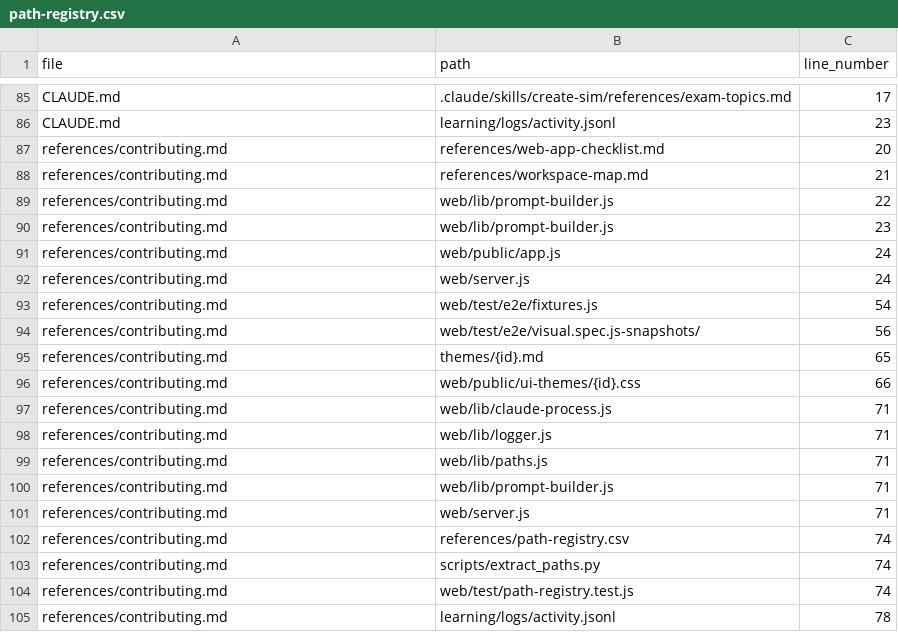
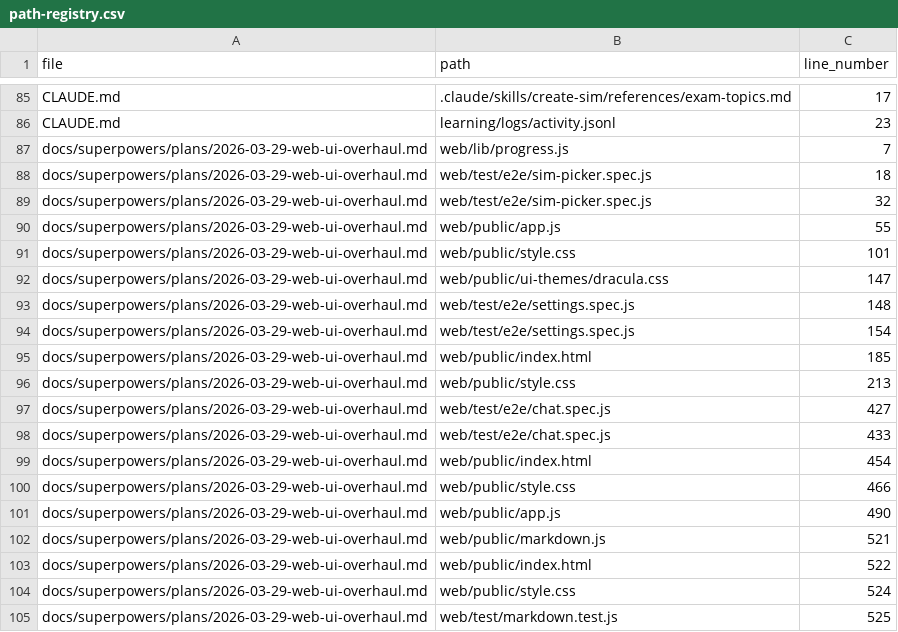
Before and after one commit to drashtishah/aws-simulator, a CSV file: references/path-registry.csv, drawn as a sheet; only a part is shown, gaps mark what is left out; the shorter side is filled out with more unchanged rows; the diff covers the shown part only; the diff names each change by its address in the sheet, - before the commit and + after, or states it on an @@ line.

```diff
--- a/references/path-registry.csv
+++ b/references/path-registry.csv
+row 87: docs/superpowers/plans/2026-03-29-web-ui-overhaul.md | web/lib/progress.js | 7
+row 88: docs/superpowers/plans/2026-03-29-web-ui-overhaul.md | web/test/e2e/sim-picker.spec.js | 18
+row 89: docs/superpowers/plans/2026-03-29-web-ui-overhaul.md | web/test/e2e/sim-picker.spec.js | 32
+row 90: docs/superpowers/plans/2026-03-29-web-ui-overhaul.md | web/public/app.js | 55
+row 91: docs/superpowers/plans/2026-03-29-web-ui-overhaul.md | web/public/style.css | 101
+row 92: docs/superpowers/plans/2026-03-29-web-ui-overhaul.md | web/public/ui-themes/dracula.css | 147
+row 93: docs/superpowers/plans/2026-03-29-web-ui-overhaul.md | web/test/e2e/settings.spec.js | 148
+row 94: docs/superpowers/plans/2026-03-29-web-ui-overhaul.md | web/test/e2e/settings.spec.js | 154
+row 95: docs/superpowers/plans/2026-03-29-web-ui-overhaul.md | web/public/index.html | 185
+row 96: docs/superpowers/plans/2026-03-29-web-ui-overhaul.md | web/public/style.css | 213
+row 97: docs/superpowers/plans/2026-03-29-web-ui-overhaul.md | web/test/e2e/chat.spec.js | 427
+row 98: docs/superpowers/plans/2026-03-29-web-ui-overhaul.md | web/test/e2e/chat.spec.js | 433
+row 99: docs/superpowers/plans/2026-03-29-web-ui-overhaul.md | web/public/index.html | 454
+row 100: docs/superpowers/plans/2026-03-29-web-ui-overhaul.md | web/public/style.css | 466
+row 101: docs/superpowers/plans/2026-03-29-web-ui-overhaul.md | web/public/app.js | 490
+row 102: docs/superpowers/plans/2026-03-29-web-ui-overhaul.md | web/public/markdown.js | 521
+row 103: docs/superpowers/plans/2026-03-29-web-ui-overhaul.md | web/public/index.html | 522
+row 104: docs/superpowers/plans/2026-03-29-web-ui-overhaul.md | web/public/style.css | 524
+row 105: docs/superpowers/plans/2026-03-29-web-ui-overhaul.md | web/test/markdown.test.js | 525
```
Also changed, not shown: 40 added rows elsewhere in this file, 2 other files.
